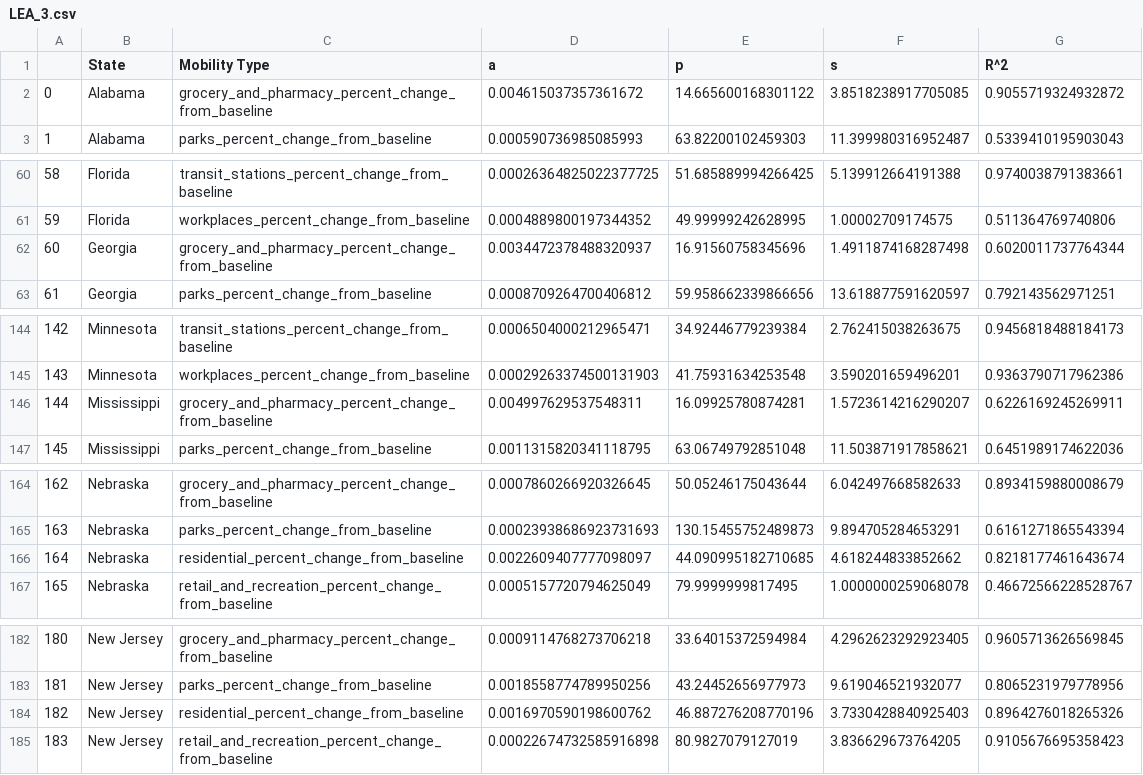
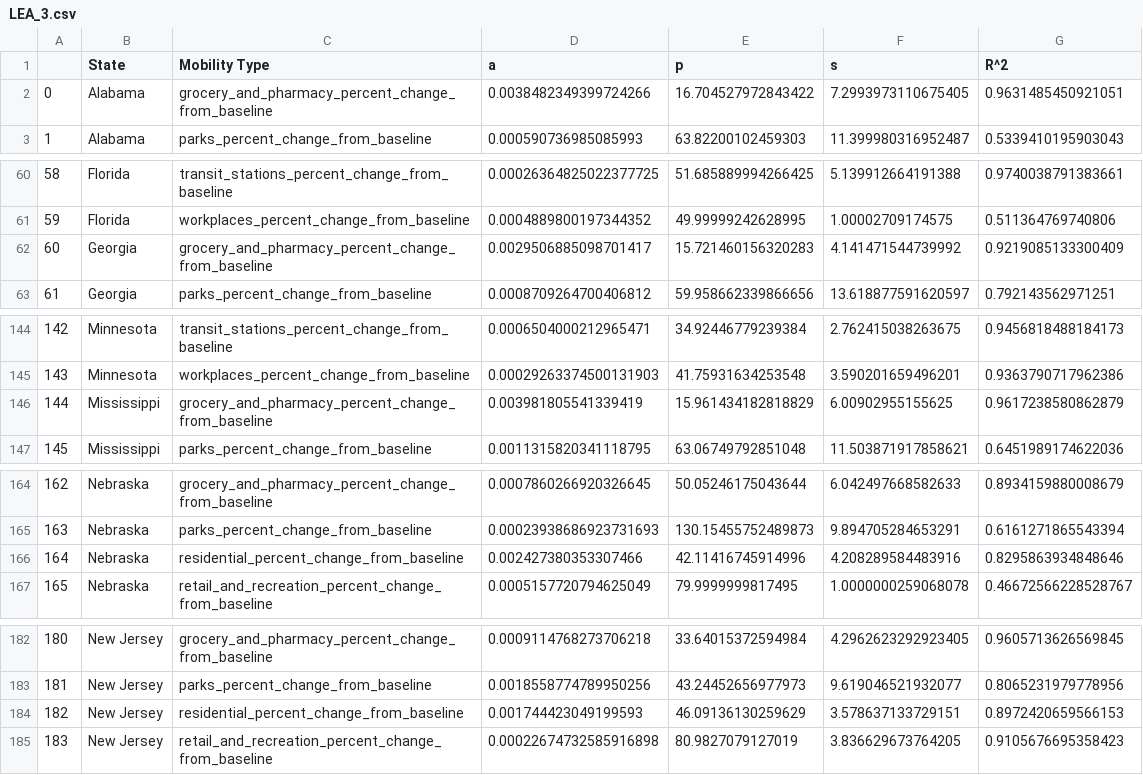
Before and after one commit to EddieZhu22/LEA-Model, a CSV file: Results/LEA_3.csv, drawn as a sheet; only a part is shown, gaps mark what is left out; the diff covers the shown part only.

```diff
--- a/Results/LEA_3.csv
+++ b/Results/LEA_3.csv
@@ -1,3 +1,3 @@
 ,State,Mobility Type,a,p,s,R^2
-0,Alabama,grocery_and_pharmacy_percent_change_from_baseline,0.004615037357361672,14.665600168301122,3.8518238917705085,0.9055719324932872
+0,Alabama,grocery_and_pharmacy_percent_change_from_baseline,0.0038482349399724266,16.704527972843422,7.2993973110675405,0.9631485450921051
 1,Alabama,parks_percent_change_from_baseline,0.000590736985085993,63.82200102459303,11.399980316952487,0.5339410195903043
@@ -61,3 +61,3 @@
 59,Florida,workplaces_percent_change_from_baseline,0.0004889800197344352,49.99999242628995,1.00002709174575,0.511364769740806
-60,Georgia,grocery_and_pharmacy_percent_change_from_baseline,0.0034472378488320937,16.91560758345696,1.4911874168287498,0.6020011737764344
+60,Georgia,grocery_and_pharmacy_percent_change_from_baseline,0.0029506885098701417,15.721460156320283,4.141471544739992,0.9219085133300409
 61,Georgia,parks_percent_change_from_baseline,0.0008709264700406812,59.958662339866656,13.618877591620597,0.792143562971251
@@ -145,3 +145,3 @@
 143,Minnesota,workplaces_percent_change_from_baseline,0.00029263374500131903,41.75931634253548,3.590201659496201,0.9363790717962386
-144,Mississippi,grocery_and_pharmacy_percent_change_from_baseline,0.004997629537548311,16.09925780874281,1.5723614216290207,0.6226169245269911
+144,Mississippi,grocery_and_pharmacy_percent_change_from_baseline,0.003981805541339419,15.961434182818829,6.00902955155625,0.9617238580862879
 145,Mississippi,parks_percent_change_from_baseline,0.0011315820341118795,63.06749792851048,11.503871917858621,0.6451989174622036
@@ -165,3 +165,3 @@
 163,Nebraska,parks_percent_change_from_baseline,0.00023938686923731693,130.15455752489873,9.894705284653291,0.6161271865543394
-164,Nebraska,residential_percent_change_from_baseline,0.0022609407777098097,44.090995182710685,4.618244833852662,0.8218177461643674
+164,Nebraska,residential_percent_change_from_baseline,0.002427380353307466,42.11416745914996,4.208289584483916,0.8295863934848646
 165,Nebraska,retail_and_recreation_percent_change_from_baseline,0.0005157720794625049,79.9999999817495,1.0000000259068078,0.46672566228528767
@@ -183,3 +183,3 @@
 181,New Jersey,parks_percent_change_from_baseline,0.0018558774789950256,43.24452656977973,9.619046521932077,0.8065231979778956
-182,New Jersey,residential_percent_change_from_baseline,0.0016970590198600762,46.887276208770196,3.7330428840925403,0.8964276018265326
+182,New Jersey,residential_percent_change_from_baseline,0.001744423049199593,46.09136130259629,3.578637133729151,0.8972420659566153
 183,New Jersey,retail_and_recreation_percent_change_from_baseline,0.00022674732585916898,80.9827079127019,3.836629673764205,0.9105676695358423
```
Also changed, not shown: 4 edited cells elsewhere in this file, Results/LEA_2.csv, 1 other file.
